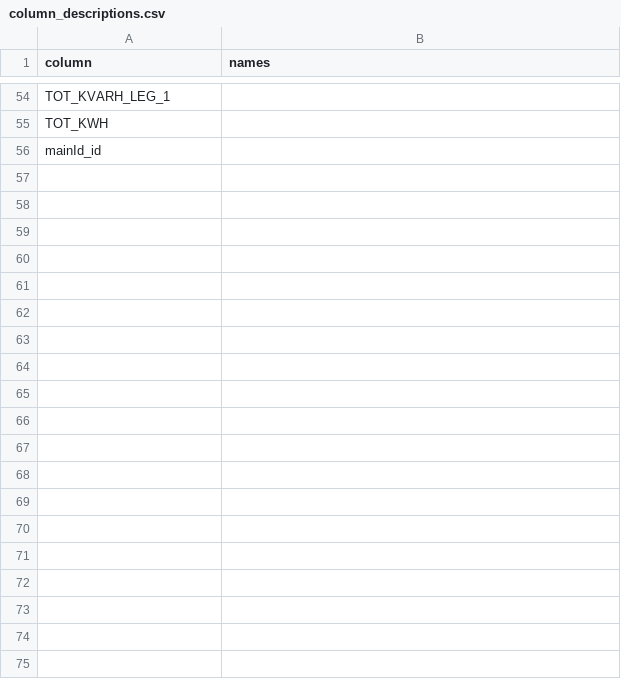
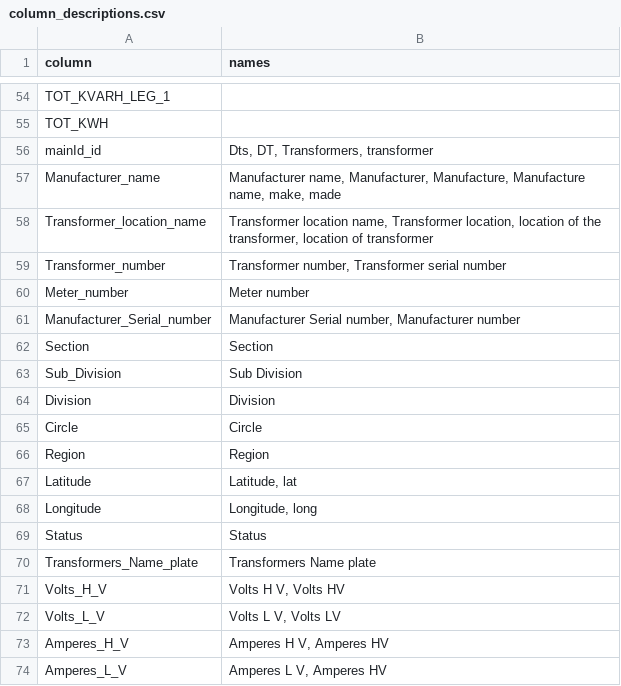
Before and after one commit to 9trees/db_chatbot, a CSV file: End_to_End/dependency_files/column_descriptions.csv, drawn as a sheet; only a part is shown, gaps mark what is left out; the diff covers the shown part only.

Commit message:
Added a feature to give alternate column names or description to fetch the results

```diff
--- a/End_to_End/dependency_files/column_descriptions.csv
+++ b/End_to_End/dependency_files/column_descriptions.csv
@@ -55,2 +55,20 @@ TOT_KVARH_LEG_1,
 TOT_KWH,
-mainId_id,
+mainId_id,"Dts, DT, Transformers, transformer"
+Manufacturer_name,"Manufacturer name, Manufacturer, Manufacture, Manufacture name, make, made"
+Transformer_location_name,"Transformer location name, Transformer location, location of the transformer, location of transformer"
+Transformer_number,"Transformer number, Transformer serial number"
+Meter_number,Meter number
+Manufacturer_Serial_number,"Manufacturer Serial number, Manufacturer  number"
+Section,Section
+Sub_Division,Sub Division
+Division,Division
+Circle,Circle
+Region,Region
+Latitude,"Latitude, lat"
+Longitude,"Longitude, long"
+Status,Status
+Transformers_Name_plate,Transformers Name plate
+Volts_H_V,"Volts H V, Volts HV"
+Volts_L_V,"Volts L V, Volts LV"
+Amperes_H_V,"Amperes H V, Amperes HV"
+Amperes_L_V,"Amperes L V, Amperes HV"
```
Also changed, not shown: 9 added rows and 4 edited cells elsewhere in this file, 3 other files.
